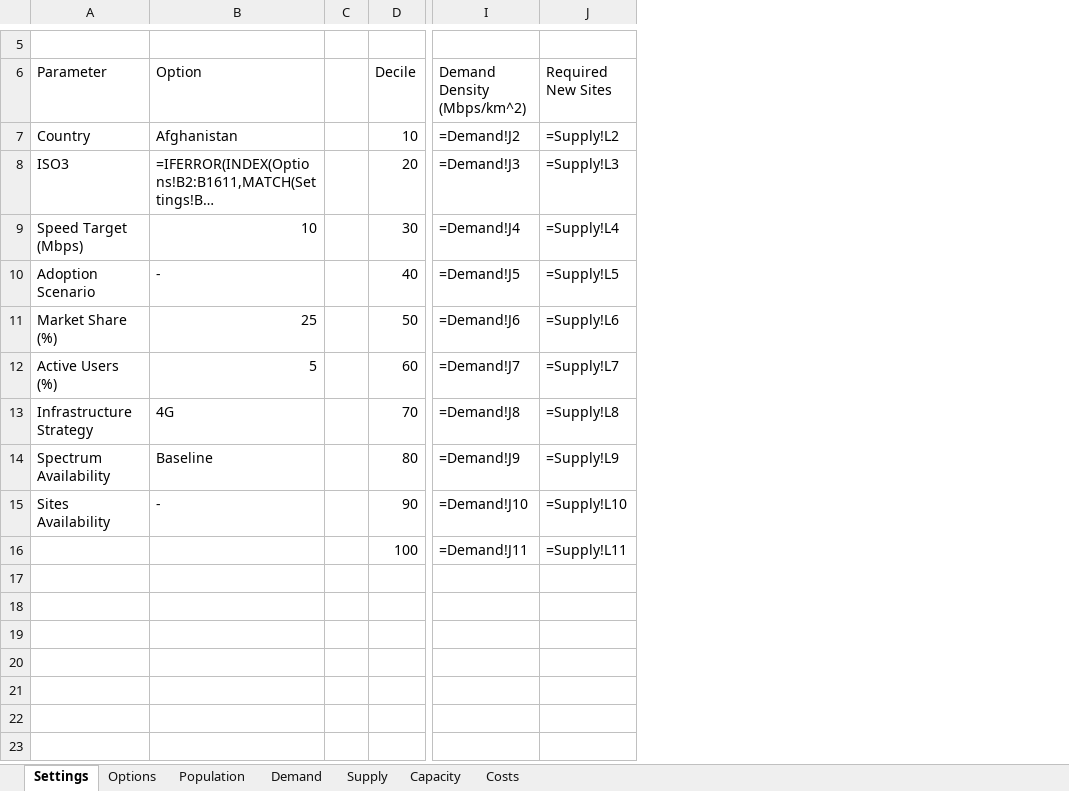
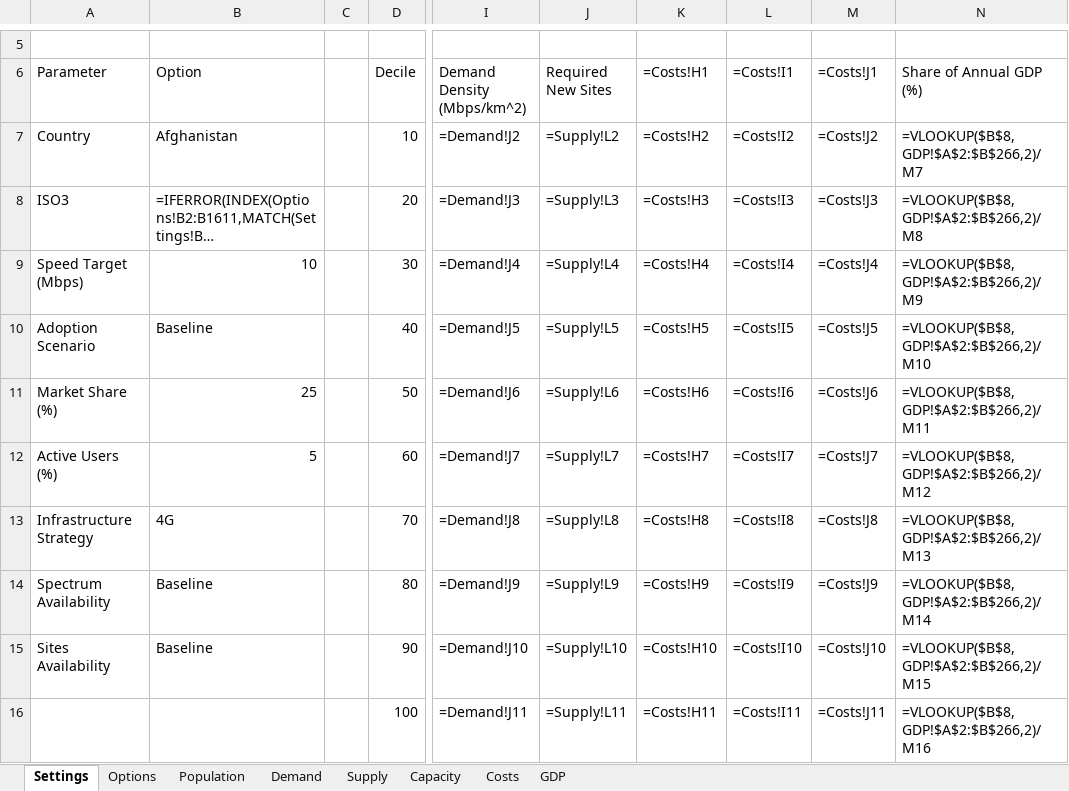
Before and after one commit to edwardoughton/dice, an Excel workbook: Oughton et al. (2021) DICE (v0.1).xlsx, sheet Settings, drawn as a sheet; only a part is shown, gaps mark what is left out; long unchanged cells end in …; values as stored, in another font and other column widths than the file's, no borders; formulas without a stored value are shown as written; the diff names each change by its address in the sheet, - before the commit and + after, or states it on an @@ line.

```diff
--- a/Oughton et al. (2021) DICE (v0.1).xlsx (sheet Settings)
+++ b/Oughton et al. (2021) DICE (v0.1).xlsx (sheet Settings)
+sheet tab: GDP
+column K (=Costs!H1), rows 7-16: =Costs!H2 | =Costs!H3 | =Costs!H4 | =Costs!H5 | =Costs!H6 | =Costs!H7 | =Costs!H8 | =Costs!H9 | =Costs!H10 | =Costs!H11
+column L (=Costs!I1), rows 7-16: =Costs!I2 | =Costs!I3 | =Costs!I4 | =Costs!I5 | =Costs!I6 | =Costs!I7 | =Costs!I8 | =Costs!I9 | =Costs!I10 | =Costs!I11
+column M (=Costs!J1), rows 7-16: =Costs!J2 | =Costs!J3 | =Costs!J4 | =Costs!J5 | =Costs!J6 | =Costs!J7 | =Costs!J8 | =Costs!J9 | =Costs!J10 | =Costs!J11
+column N (Share of Annual GDP (%)), rows 7-16: =VLOOKUP($B$8,GDP!$A$2:$B$266,2)/M7 | =VLOOKUP($B$8,GDP!$A$2:$B$266,2)/M8 | =VLOOKUP($B$8,GDP!$A$2:$B$266,2)/M9 | =VLOOKUP($B$8,GDP!$A$2:$B$266,2)/M10 | =VLOOKUP($B$8,GDP!$A$2:$B$266,2)/M11 | =VLOOKUP($B$8,GDP!$A$2:$B$266,2)/M12 | =VLOOKUP($B$8,GDP!$A$2:$B$266,2)/M13 | =VLOOKUP($B$8,GDP!$A$2:$B$266,2)/M14 | =VLOOKUP($B$8,GDP!$A$2:$B$266,2)/M15 | =VLOOKUP($B$8,GDP!$A$2:$B$266,2)/M16
-B10 (Option): -
+B10 (Option): Baseline
-B15 (Option): -
+B15 (Option): Baseline
```
Also changed, not shown: sheet Population, sheet Costs, 3 other files.
